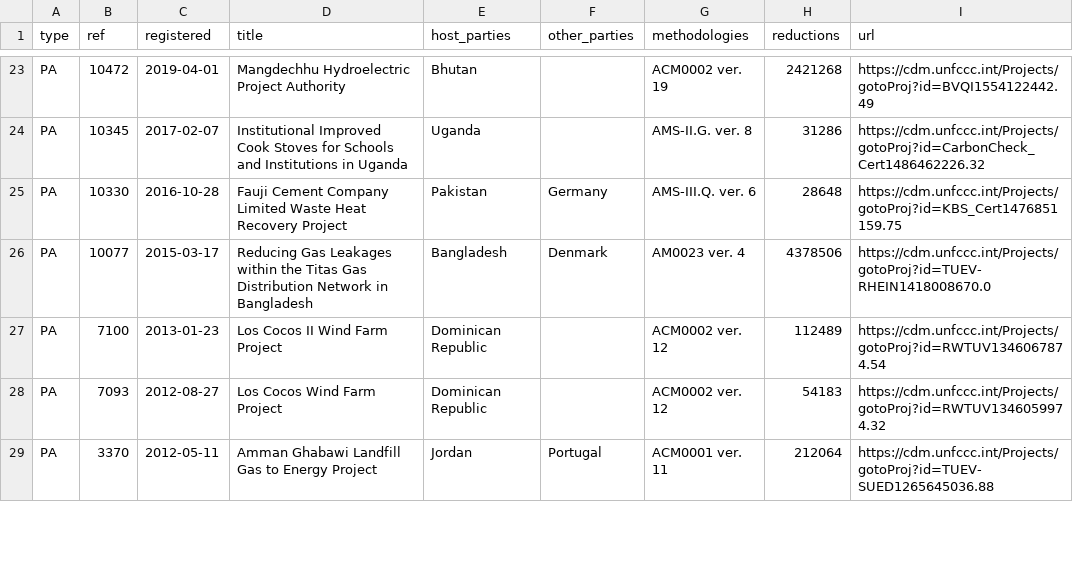
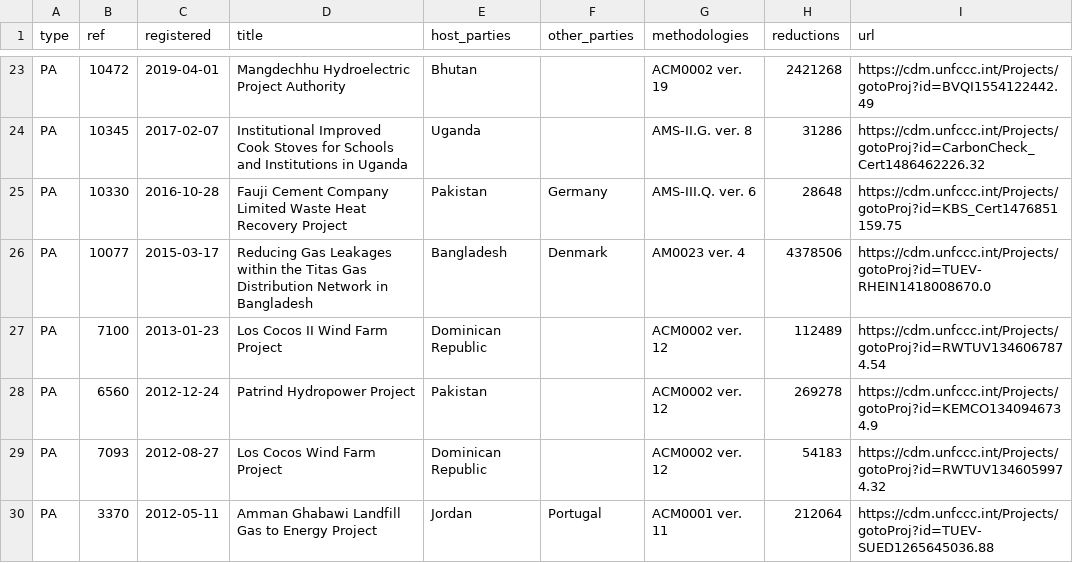
Before and after one commit to RyuHan100/howdareryu-site, a CSV file: content/pacm/data/latest.csv, drawn as a sheet; only a part is shown, gaps mark what is left out; the diff names each change by its address in the sheet, - before the commit and + after, or states it on an @@ line.

```diff
--- a/content/pacm/data/latest.csv
+++ b/content/pacm/data/latest.csv
+row 28: PA | 6560 | 2012-12-24 | Patrind Hydropower Project | Pakistan |  | ACM0002 ver. 12 | 269278 | https://cdm.unfccc.int/Projects/gotoProj?id=KEMCO1340946734.9
```
Also changed, not shown: 4 other files.
